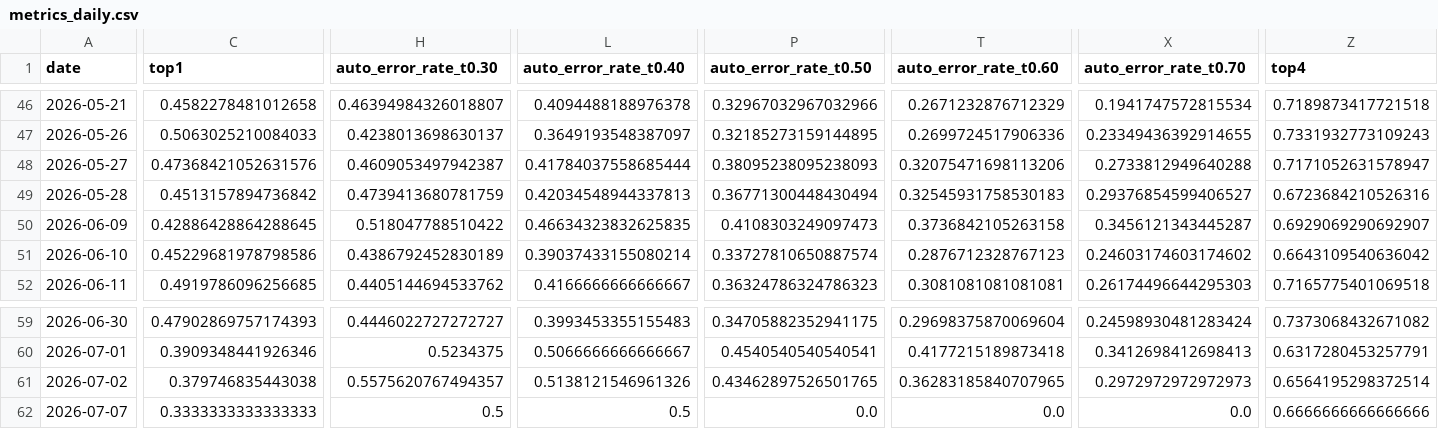
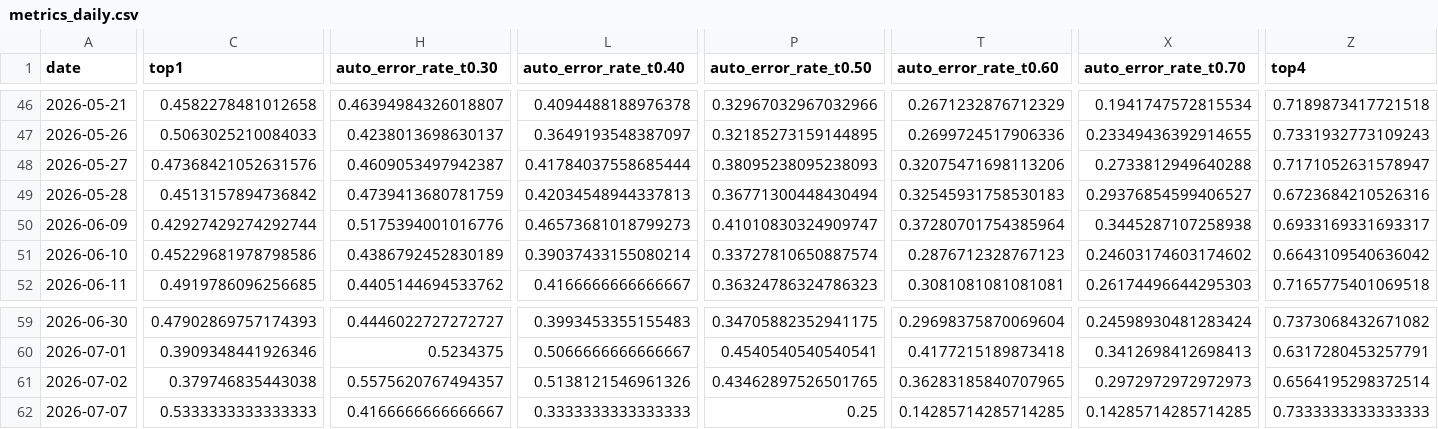
Before and after one commit to bubcass/ml-pq-headings, a CSV file: outputs/metrics_daily.csv, drawn as a sheet; only a part is shown, gaps mark what is left out; the diff covers the shown part only; the diff names each change by its address in the sheet, - before the commit and + after, or states it on an @@ line.

```diff
--- a/outputs/metrics_daily.csv
+++ b/outputs/metrics_daily.csv
-C50 (top1): 0.42886428864288645
+C50 (top1): 0.42927429274292744
-H50 (auto_error_rate_t0.30): 0.518047788510422
+H50 (auto_error_rate_t0.30): 0.5175394001016776
-L50 (auto_error_rate_t0.40): 0.46634323832625835
+L50 (auto_error_rate_t0.40): 0.46573681018799273
-P50 (auto_error_rate_t0.50): 0.4108303249097473
+P50 (auto_error_rate_t0.50): 0.41010830324909747
-T50 (auto_error_rate_t0.60): 0.3736842105263158
+T50 (auto_error_rate_t0.60): 0.37280701754385964
-X50 (auto_error_rate_t0.70): 0.3456121343445287
+X50 (auto_error_rate_t0.70): 0.3445287107258938
-Z50 (top4): 0.6929069290692907
+Z50 (top4): 0.6933169331693317
-C62 (top1): 0.3333333333333333
+C62 (top1): 0.5333333333333333
-H62 (auto_error_rate_t0.30): 0.5
+H62 (auto_error_rate_t0.30): 0.4166666666666667
-L62 (auto_error_rate_t0.40): 0.5
+L62 (auto_error_rate_t0.40): 0.3333333333333333
-P62 (auto_error_rate_t0.50): 0.0
+P62 (auto_error_rate_t0.50): 0.25
-T62 (auto_error_rate_t0.60): 0.0
+T62 (auto_error_rate_t0.60): 0.14285714285714285
-X62 (auto_error_rate_t0.70): 0.0
+X62 (auto_error_rate_t0.70): 0.14285714285714285
-Z62 (top4): 0.6666666666666666
+Z62 (top4): 0.7333333333333333
```
Also changed, not shown: 34 edited cells elsewhere in this file, outputs/metrics_daily_distilbert.csv.
